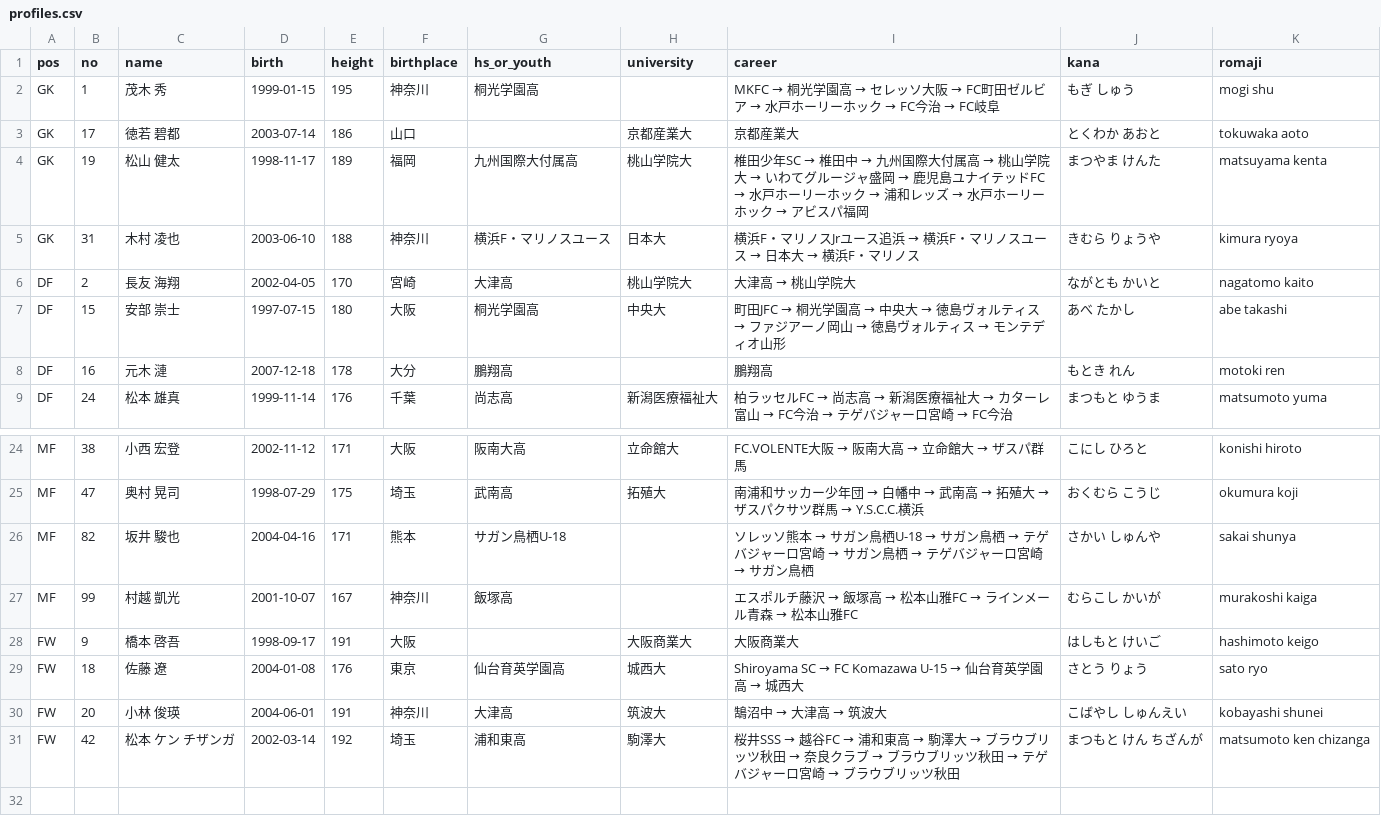
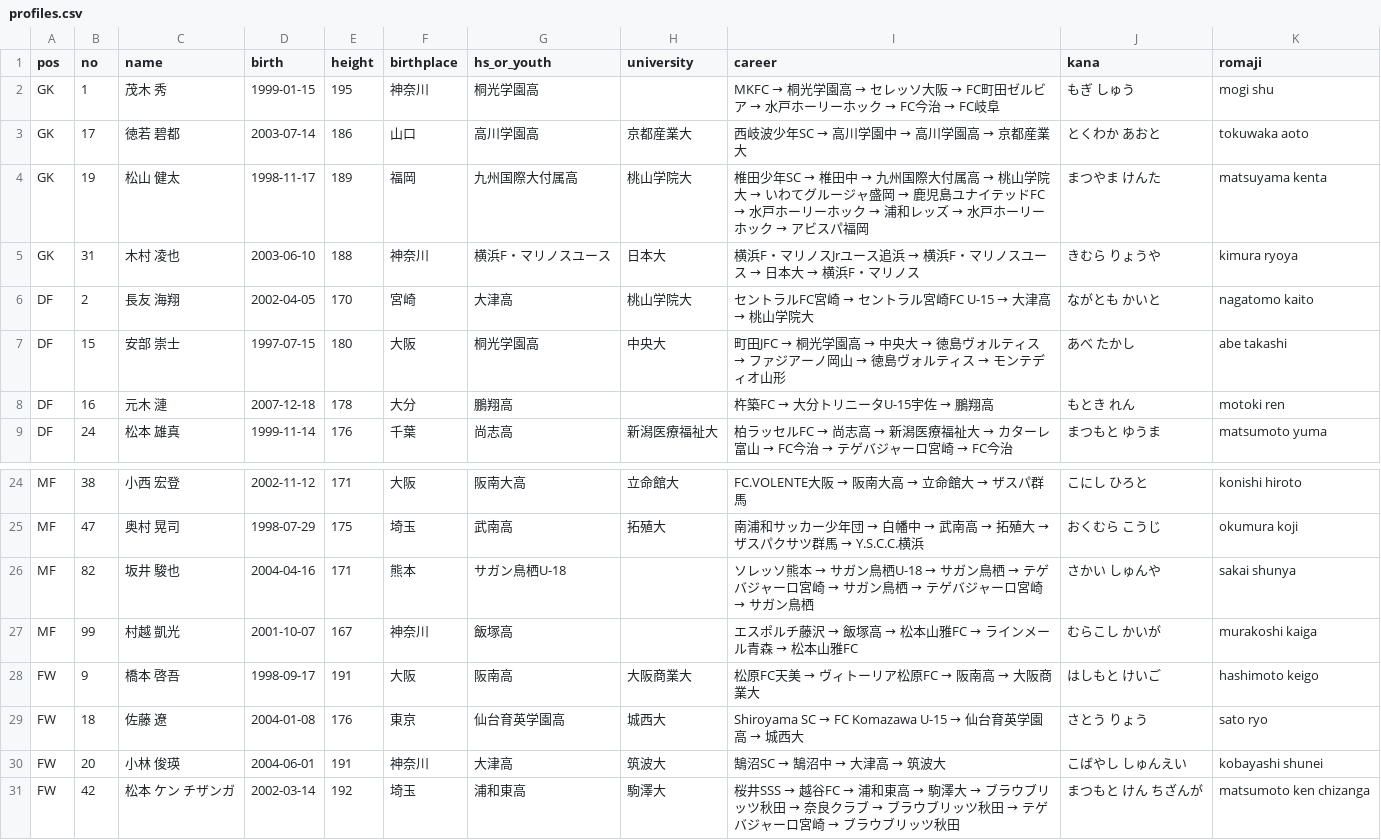
Before and after one commit to roastia/tegevajaro-stats, a CSV file: src/data/profiles.csv, drawn as a sheet; only a part is shown, gaps mark what is left out.

```diff
--- a/src/data/profiles.csv
+++ b/src/data/profiles.csv
@@ -2,8 +2,8 @@ pos,no,name,birth,height,birthplace,hs_or_youth,university,career,kana,romaji
 GK,1,茂木 秀,1999-01-15,195,神奈川,桐光学園高,,MKFC → 桐光学園高 → セレッソ大阪 → FC町田ゼルビア → 水戸ホーリーホック → FC今治 → FC岐阜,もぎ しゅう,mogi shu
-GK,17,徳若 碧都,2003-07-14,186,山口,,京都産業大,京都産業大,とくわか あおと,tokuwaka aoto
+GK,17,徳若 碧都,2003-07-14,186,山口,高川学園高,京都産業大,西岐波少年SC → 高川学園中 → 高川学園高 → 京都産業大,とくわか あおと,tokuwaka aoto
 GK,19,松山 健太,1998-11-17,189,福岡,九州国際大付属高,桃山学院大,椎田少年SC → 椎田中 → 九州国際大付属高 → 桃山学院大 → いわてグルージャ盛岡 → 鹿児島ユナイテッドFC → 水戸ホーリーホック → 浦和レッズ → 水戸ホーリーホック → アビスパ福岡,まつやま けんた,matsuyama kenta
 GK,31,木村 凌也,2003-06-10,188,神奈川,横浜F・マリノスユース,日本大,横浜F・マリノスJrユース追浜 → 横浜F・マリノスユース → 日本大 → 横浜F・マリノス,きむら りょうや,kimura ryoya
-DF,2,長友 海翔,2002-04-05,170,宮崎,大津高,桃山学院大,大津高 → 桃山学院大,ながとも かいと,nagatomo kaito
+DF,2,長友 海翔,2002-04-05,170,宮崎,大津高,桃山学院大,セントラルFC宮崎 → セントラル宮崎FC U-15 → 大津高 → 桃山学院大,ながとも かいと,nagatomo kaito
 DF,15,安部 崇士,1997-07-15,180,大阪,桐光学園高,中央大,町田JFC → 桐光学園高 → 中央大 → 徳島ヴォルティス → ファジアーノ岡山 → 徳島ヴォルティス → モンテディオ山形,あべ たかし,abe takashi
-DF,16,元木 漣,2007-12-18,178,大分,鵬翔高,,鵬翔高,もとき れん,motoki ren
+DF,16,元木 漣,2007-12-18,178,大分,鵬翔高,,杵築FC → 大分トリニータU-15宇佐 → 鵬翔高,もとき れん,motoki ren
 DF,24,松本 雄真,1999-11-14,176,千葉,尚志高,新潟医療福祉大,柏ラッセルFC → 尚志高 → 新潟医療福祉大 → カターレ富山 → FC今治 → テゲバジャーロ宮崎 → FC今治,まつもと ゆうま,matsumoto yuma
@@ -27,5 +27,5 @@ MF,82,坂井 駿也,2004-04-16,171,熊本,サガン鳥栖U-18,,ソレッソ熊
 MF,99,村越 凱光,2001-10-07,167,神奈川,飯塚高,,エスポルチ藤沢 → 飯塚高 → 松本山雅FC → ラインメール青森 → 松本山雅FC,むらこし かいが,murakoshi kaiga
-FW,9,橋本 啓吾,1998-09-17,191,大阪,,大阪商業大,大阪商業大,はしもと けいご,hashimoto keigo
+FW,9,橋本 啓吾,1998-09-17,191,大阪,阪南高,大阪商業大,松原FC天美 → ヴィトーリア松原FC → 阪南高 → 大阪商業大,はしもと けいご,hashimoto keigo
 FW,18,佐藤 遼,2004-01-08,176,東京,仙台育英学園高,城西大,Shiroyama SC → FC Komazawa U-15 → 仙台育英学園高 → 城西大,さとう りょう,sato ryo
-FW,20,小林 俊瑛,2004-06-01,191,神奈川,大津高,筑波大,鵠沼中 → 大津高 → 筑波大,こばやし しゅんえい,kobayashi shunei
+FW,20,小林 俊瑛,2004-06-01,191,神奈川,大津高,筑波大,鵠沼SC → 鵠沼中 → 大津高 → 筑波大,こばやし しゅんえい,kobayashi shunei
 FW,42,松本 ケン チザンガ,2002-03-14,192,埼玉,浦和東高,駒澤大,桜井SSS → 越谷FC → 浦和東高 → 駒澤大 → ブラウブリッツ秋田 → 奈良クラブ → ブラウブリッツ秋田 → テゲバジャーロ宮崎 → ブラウブリッツ秋田,まつもと けん ちざんが,matsumoto ken chizanga
```
Also changed, not shown: 2 other files.
